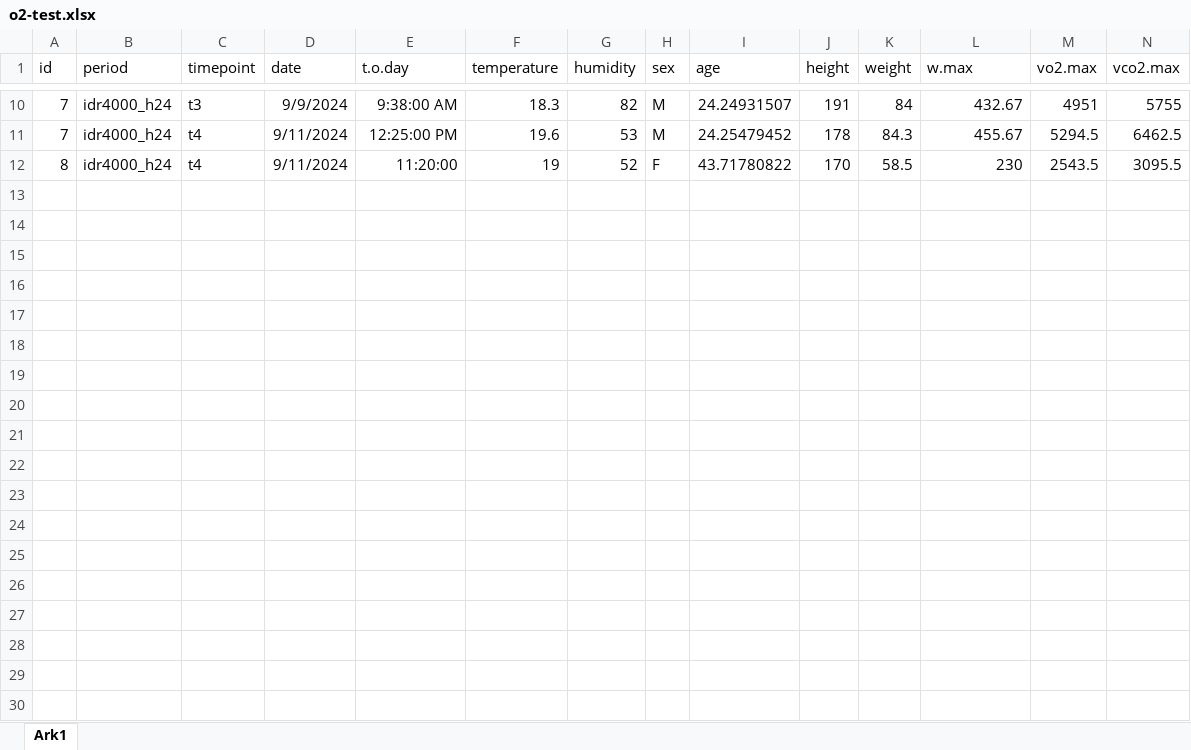
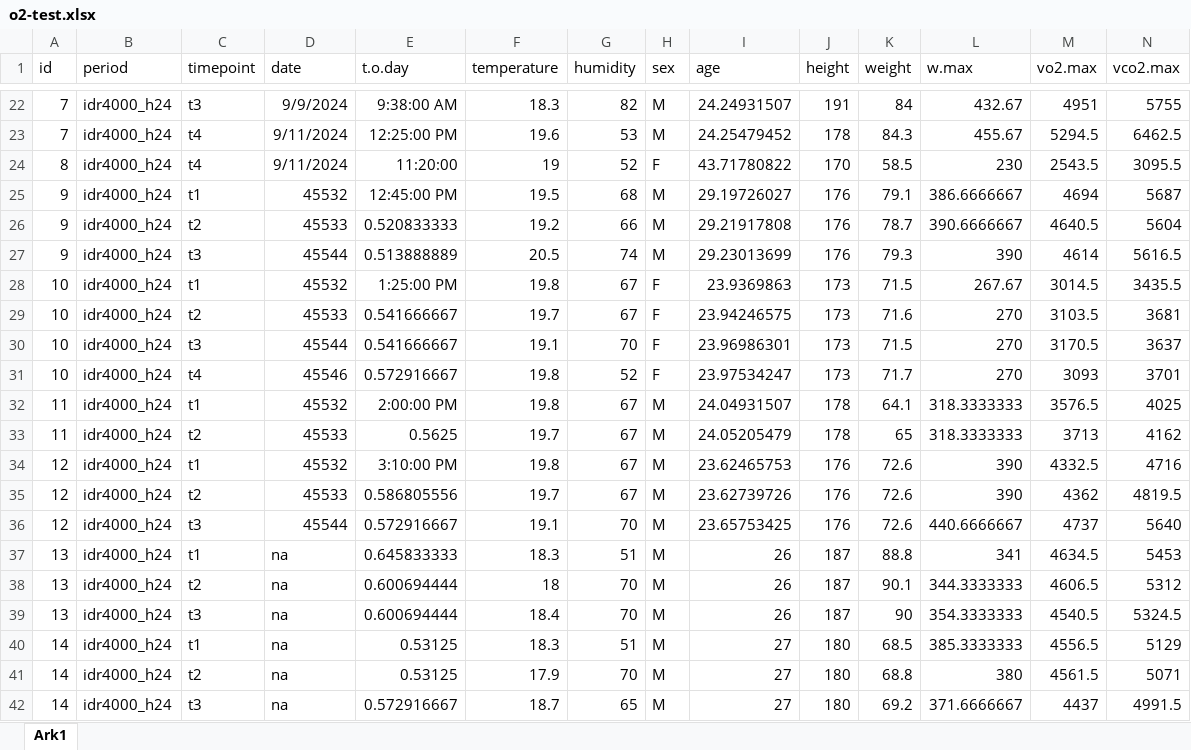
Before and after one commit to Eskilstrand/Mappeeksamen, an Excel workbook: data/o2-test.xlsx, sheet Ark1, drawn as a sheet; only a part is shown, gaps mark what is left out; values as stored, in another font and other column widths than the file's, no borders; rows hold the shown columns only; the diff covers the shown part only; the diff names each change by its address in the sheet, - before the commit and + after, or states it on an @@ line.

```diff
--- a/data/o2-test.xlsx (sheet Ark1)
+++ b/data/o2-test.xlsx (sheet Ark1)
+row 25: 9 | idr4000_h24 | t1 | 45532 | 12:45:00 PM | 19.5 | 68 | M | 29.19726027 | 176 | 79.1 | 386.6666667 | 4694 | 5687
+row 26: 9 | idr4000_h24 | t2 | 45533 | 0.520833333 | 19.2 | 66 | M | 29.21917808 | 176 | 78.7 | 390.6666667 | 4640.5 | 5604
+row 27: 9 | idr4000_h24 | t3 | 45544 | 0.513888889 | 20.5 | 74 | M | 29.23013699 | 176 | 79.3 | 390 | 4614 | 5616.5
+row 28: 10 | idr4000_h24 | t1 | 45532 | 1:25:00 PM | 19.8 | 67 | F | 23.9369863 | 173 | 71.5 | 267.67 | 3014.5 | 3435.5
+row 29: 10 | idr4000_h24 | t2 | 45533 | 0.541666667 | 19.7 | 67 | F | 23.94246575 | 173 | 71.6 | 270 | 3103.5 | 3681
+row 30: 10 | idr4000_h24 | t3 | 45544 | 0.541666667 | 19.1 | 70 | F | 23.96986301 | 173 | 71.5 | 270 | 3170.5 | 3637
+row 31: 10 | idr4000_h24 | t4 | 45546 | 0.572916667 | 19.8 | 52 | F | 23.97534247 | 173 | 71.7 | 270 | 3093 | 3701
+row 32: 11 | idr4000_h24 | t1 | 45532 | 2:00:00 PM | 19.8 | 67 | M | 24.04931507 | 178 | 64.1 | 318.3333333 | 3576.5 | 4025
+row 33: 11 | idr4000_h24 | t2 | 45533 | 0.5625 | 19.7 | 67 | M | 24.05205479 | 178 | 65 | 318.3333333 | 3713 | 4162
+row 34: 12 | idr4000_h24 | t1 | 45532 | 3:10:00 PM | 19.8 | 67 | M | 23.62465753 | 176 | 72.6 | 390 | 4332.5 | 4716
+row 35: 12 | idr4000_h24 | t2 | 45533 | 0.586805556 | 19.7 | 67 | M | 23.62739726 | 176 | 72.6 | 390 | 4362 | 4819.5
+row 36: 12 | idr4000_h24 | t3 | 45544 | 0.572916667 | 19.1 | 70 | M | 23.65753425 | 176 | 72.6 | 440.6666667 | 4737 | 5640
+row 37: 13 | idr4000_h24 | t1 | na | 0.645833333 | 18.3 | 51 | M | 26 | 187 | 88.8 | 341 | 4634.5 | 5453
+row 38: 13 | idr4000_h24 | t2 | na | 0.600694444 | 18 | 70 | M | 26 | 187 | 90.1 | 344.3333333 | 4606.5 | 5312
+row 39: 13 | idr4000_h24 | t3 | na | 0.600694444 | 18.4 | 70 | M | 26 | 187 | 90 | 354.3333333 | 4540.5 | 5324.5
+row 40: 14 | idr4000_h24 | t1 | na | 0.53125 | 18.3 | 51 | M | 27 | 180 | 68.5 | 385.3333333 | 4556.5 | 5129
+row 41: 14 | idr4000_h24 | t2 | na | 0.53125 | 17.9 | 70 | M | 27 | 180 | 68.8 | 380 | 4561.5 | 5071
+row 42: 14 | idr4000_h24 | t3 | na | 0.572916667 | 18.7 | 65 | M | 27 | 180 | 69.2 | 371.6666667 | 4437 | 4991.5
```
Also changed, not shown: 18 added rows elsewhere in this sheet, 17 other files.
